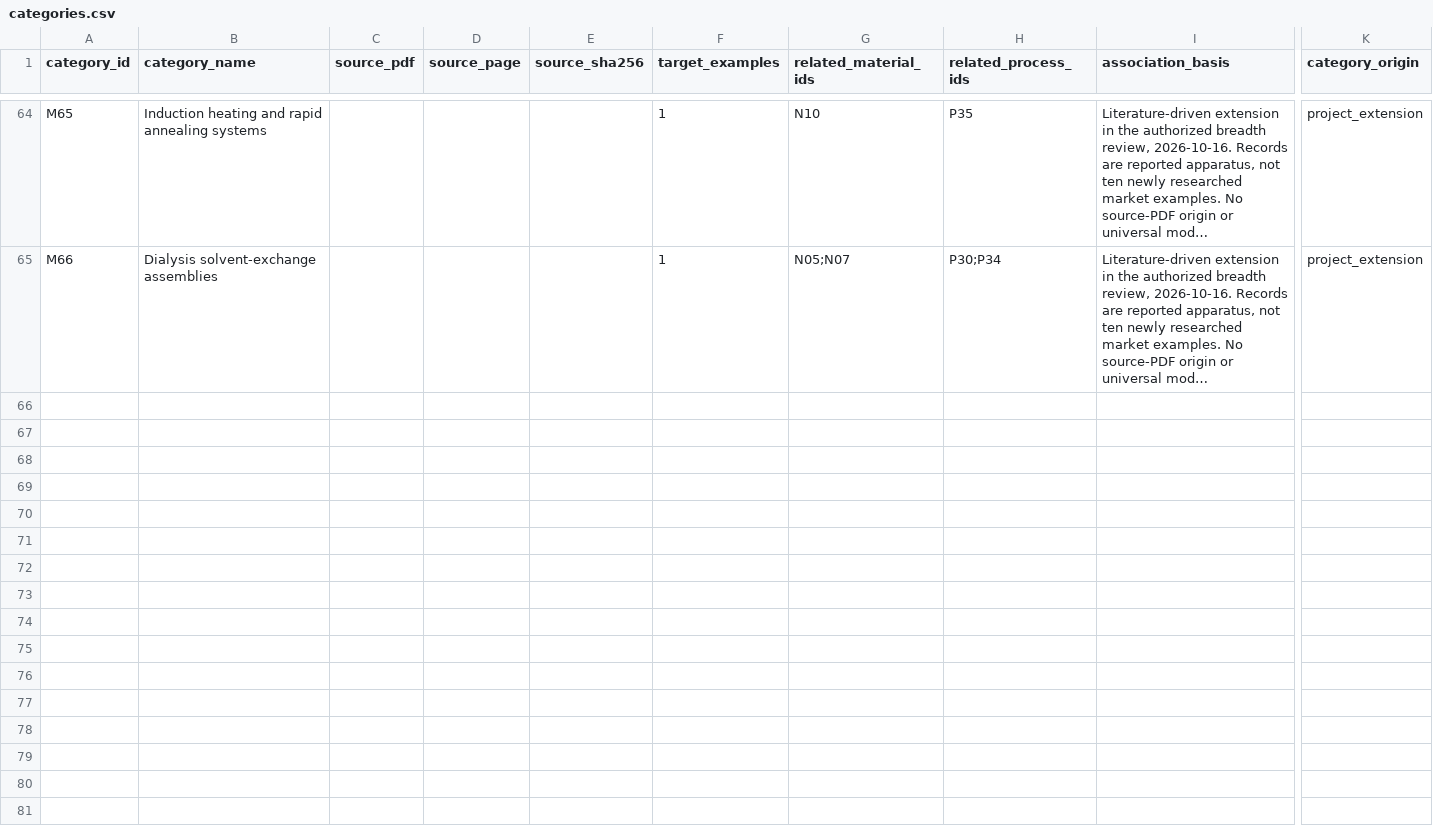
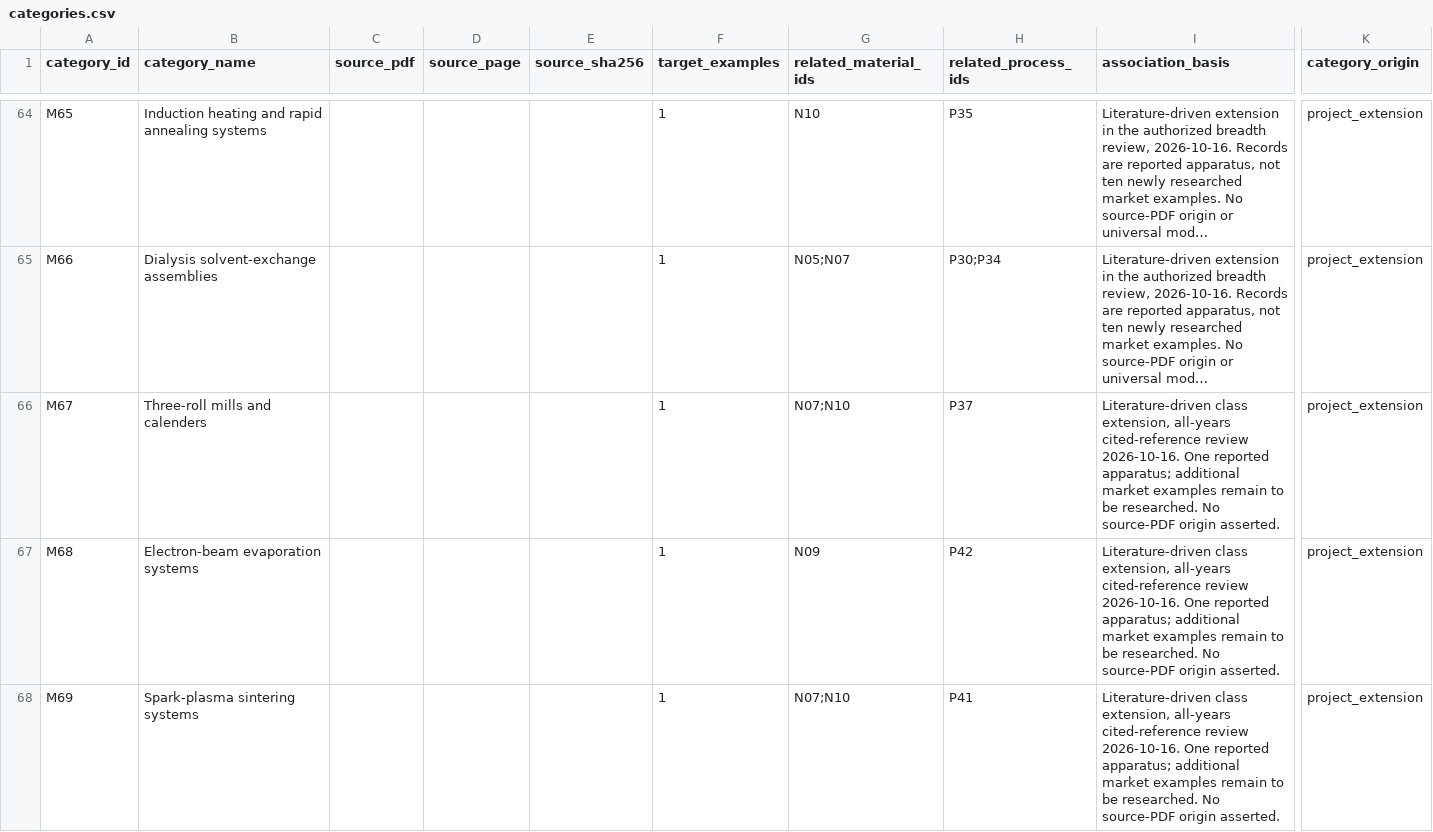
Before and after one commit to PodComet/ICoN-PCL-Equipment-Metadata, a CSV file: catalog/categories.csv, drawn as a sheet; only a part is shown, gaps mark what is left out; long unchanged cells end in …; rows hold the shown columns only; the diff names each change by its address in the sheet, - before the commit and + after, or states it on an @@ line.

```diff
--- a/catalog/categories.csv
+++ b/catalog/categories.csv
+row 66: M67 | Three-roll mills and calenders |  |  |  | 1 | N07;N10 | P37 | Literature-driven class extension, all-years cited-reference review 2026-10-16. One reported apparatus; additional market examples remain to be researched. No source-PDF origin asserted. | project_extension
+row 67: M68 | Electron-beam evaporation systems |  |  |  | 1 | N09 | P42 | Literature-driven class extension, all-years cited-reference review 2026-10-16. One reported apparatus; additional market examples remain to be researched. No source-PDF origin asserted. | project_extension
+row 68: M69 | Spark-plasma sintering systems |  |  |  | 1 | N07;N10 | P41 | Literature-driven class extension, all-years cited-reference review 2026-10-16. One reported apparatus; additional market examples remain to be researched. No source-PDF origin asserted. | project_extension
```
Also changed, not shown: catalog/equipment_price_overrides.csv, catalog/manufacturers.csv, 31 other files.
